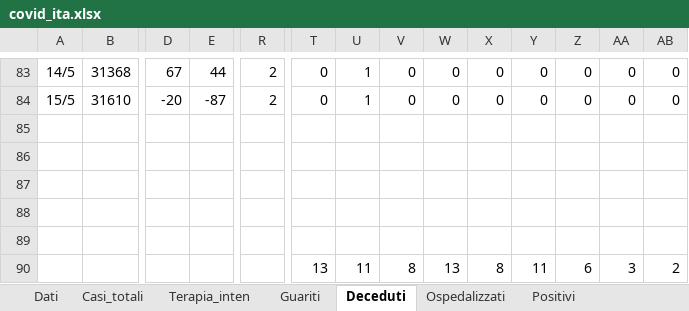
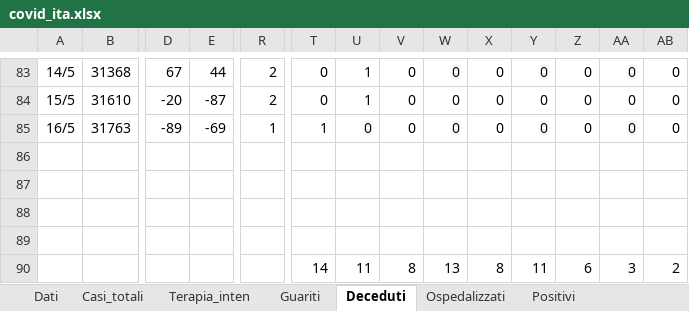
Before and after one commit to mattecarpa/Covid19, an Excel workbook: covid_ita.xlsx, sheet Deceduti, drawn as a sheet; only a part is shown, gaps mark what is left out; values as stored, in another font and other column widths than the file's, no borders; charts and pictures not drawn; removed rows and columns are numbered as before the commit, all else as after; rows hold the shown columns only; the diff names each change by its address in the sheet, - before the commit and + after, or states it on an @@ line.

```diff
--- a/covid_ita.xlsx (sheet Deceduti)
+++ b/covid_ita.xlsx (sheet Deceduti)
+row 85: 16/5 | 31763 | -89 | -69 | 1 | 1 | 0 | 0 | 0 | 0 | 0 | 0 | 0 | 0
-row 89: (empty)
-T90: 13
+T90: 14
```
Also changed, not shown: sheet Guariti, sheet Nuovi positivi, sheet Dati, sheet Tamponi, sheet R0, sheet Terapia_inten, 7 more sheets, charts or pictures, covid_bilog.xlsx, covid_lig.xlsx.
